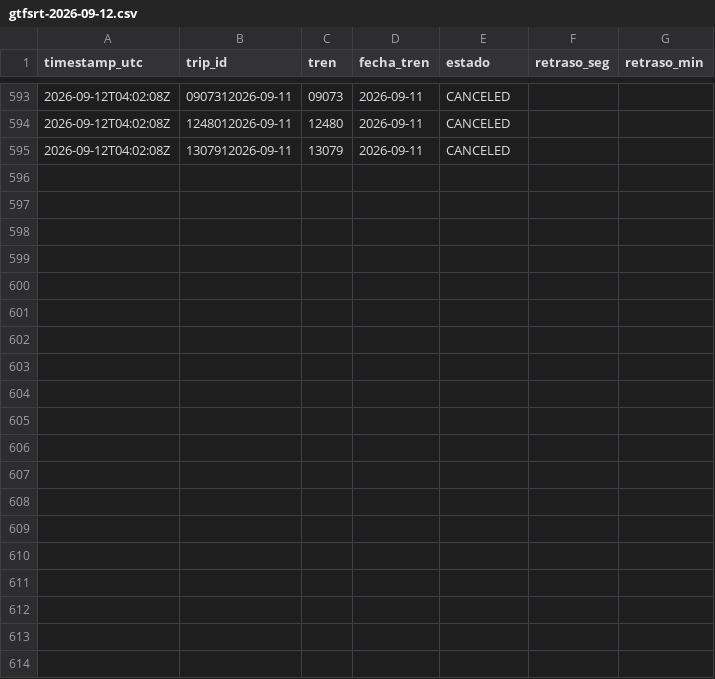
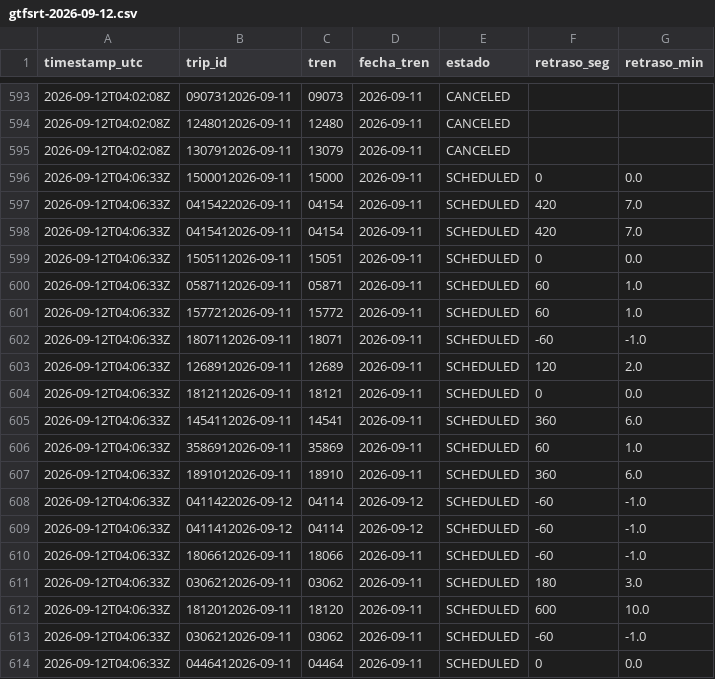
Before and after one commit to josernalist/renfe-gtfsrt, a CSV file: data/2026/09/gtfsrt-2026-09-12.csv, drawn as a sheet; only a part is shown, gaps mark what is left out; the diff covers the shown part only.

```diff
--- a/data/2026/09/gtfsrt-2026-09-12.csv
+++ b/data/2026/09/gtfsrt-2026-09-12.csv
@@ -595 +595,20 @@ timestamp_utc,trip_id,tren,fecha_tren,estado,retraso_seg,retraso_min
 2026-09-12T04:02:08Z,1307912026-09-11,13079,2026-09-11,CANCELED,,
+2026-09-12T04:06:33Z,1500012026-09-11,15000,2026-09-11,SCHEDULED,0,0.0
+2026-09-12T04:06:33Z,0415422026-09-11,04154,2026-09-11,SCHEDULED,420,7.0
+2026-09-12T04:06:33Z,0415412026-09-11,04154,2026-09-11,SCHEDULED,420,7.0
+2026-09-12T04:06:33Z,1505112026-09-11,15051,2026-09-11,SCHEDULED,0,0.0
+2026-09-12T04:06:33Z,0587112026-09-11,05871,2026-09-11,SCHEDULED,60,1.0
+2026-09-12T04:06:33Z,1577212026-09-11,15772,2026-09-11,SCHEDULED,60,1.0
+2026-09-12T04:06:33Z,1807112026-09-11,18071,2026-09-11,SCHEDULED,-60,-1.0
+2026-09-12T04:06:33Z,1268912026-09-11,12689,2026-09-11,SCHEDULED,120,2.0
+2026-09-12T04:06:33Z,1812112026-09-11,18121,2026-09-11,SCHEDULED,0,0.0
+2026-09-12T04:06:33Z,1454112026-09-11,14541,2026-09-11,SCHEDULED,360,6.0
+2026-09-12T04:06:33Z,3586912026-09-11,35869,2026-09-11,SCHEDULED,60,1.0
+2026-09-12T04:06:33Z,1891012026-09-11,18910,2026-09-11,SCHEDULED,360,6.0
+2026-09-12T04:06:33Z,0411422026-09-12,04114,2026-09-12,SCHEDULED,-60,-1.0
+2026-09-12T04:06:33Z,0411412026-09-12,04114,2026-09-12,SCHEDULED,-60,-1.0
+2026-09-12T04:06:33Z,1806612026-09-11,18066,2026-09-11,SCHEDULED,-60,-1.0
+2026-09-12T04:06:33Z,0306212026-09-11,03062,2026-09-11,SCHEDULED,180,3.0
+2026-09-12T04:06:33Z,1812012026-09-11,18120,2026-09-11,SCHEDULED,600,10.0
+2026-09-12T04:06:33Z,0306212026-09-11,03062,2026-09-11,SCHEDULED,-60,-1.0
+2026-09-12T04:06:33Z,0446412026-09-11,04464,2026-09-11,SCHEDULED,0,0.0
```
Also changed, not shown: 12 added rows elsewhere in this file.
